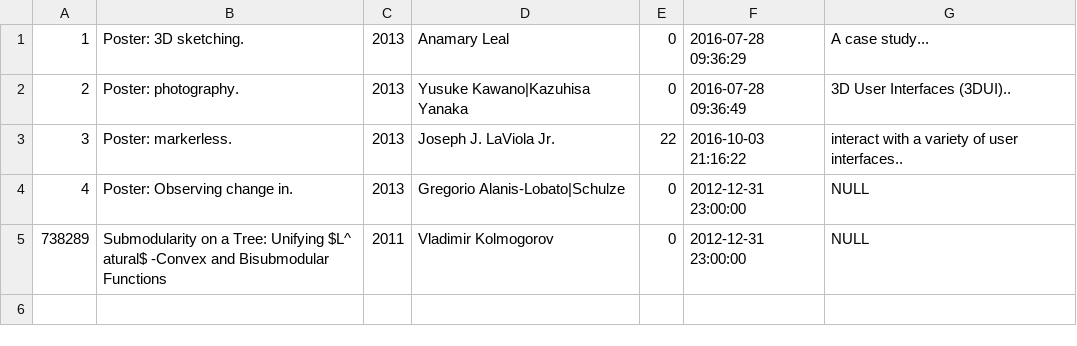
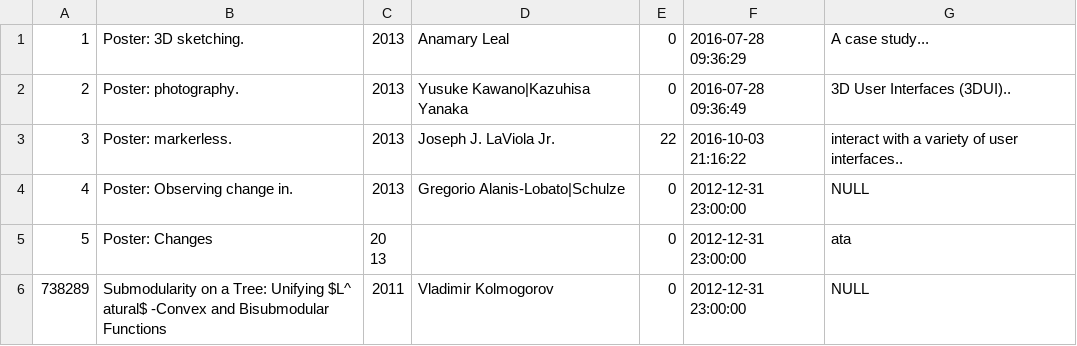
Before and after one commit to micalevisk/BD1-2017-2, a CSV file: Trab1_30-08/__tests__/.cc/exemplo.input.csv, drawn as a sheet; ↵ is a line break in a cell; the diff names each change by its address in the sheet, - before the commit and + after, or states it on an @@ line.

Commit message:
versão com "falhas"

```diff
--- a/Trab1_30-08/__tests__/.cc/exemplo.input.csv
+++ b/Trab1_30-08/__tests__/.cc/exemplo.input.csv
+row 5: 5 | Poster: Changes | 20 ↵ 13 |  | 0 | 2012-12-31 23:00:00 | ata
```
